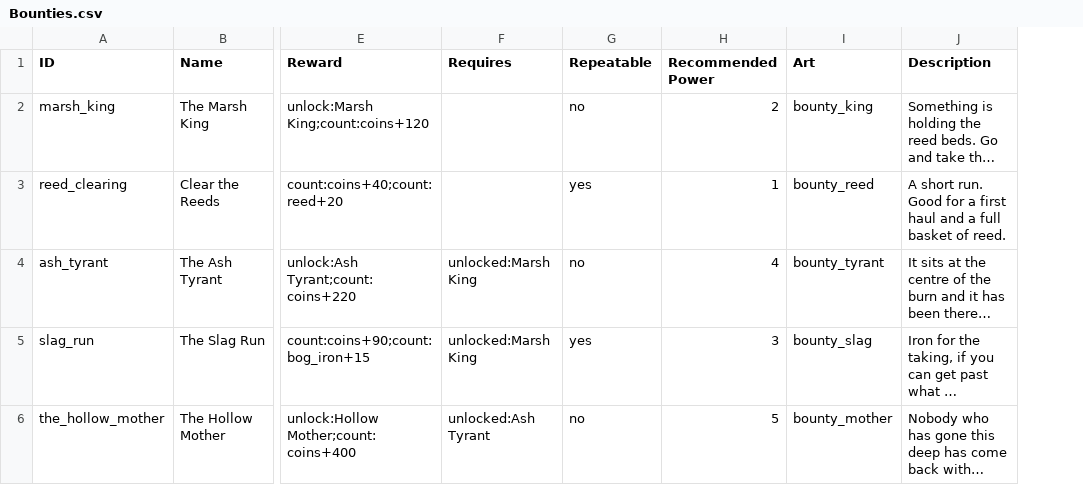
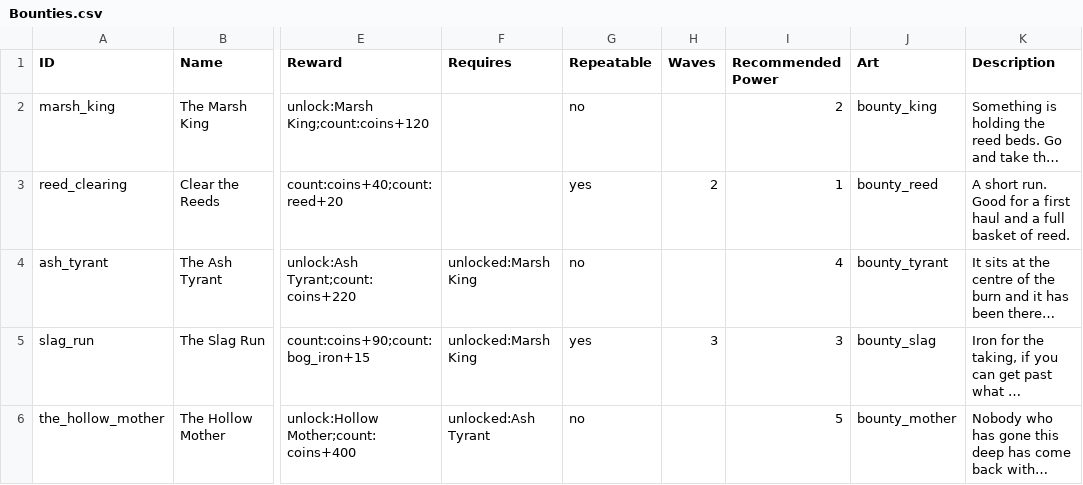
Before and after one commit to SchwartzAnthony/project_sb, a CSV file: data/Bounties.csv, drawn as a sheet; only a part is shown, gaps mark what is left out; long unchanged cells end in …; the diff names each change by its address in the sheet, - before the commit and + after, or states it on an @@ line.

```diff
--- a/data/Bounties.csv
+++ b/data/Bounties.csv
+column H (Waves), rows 3-5: 2 |  | 3
```
Also changed, not shown: data/MatchModes.csv, data/MenuConfig.csv, 17 other files.
